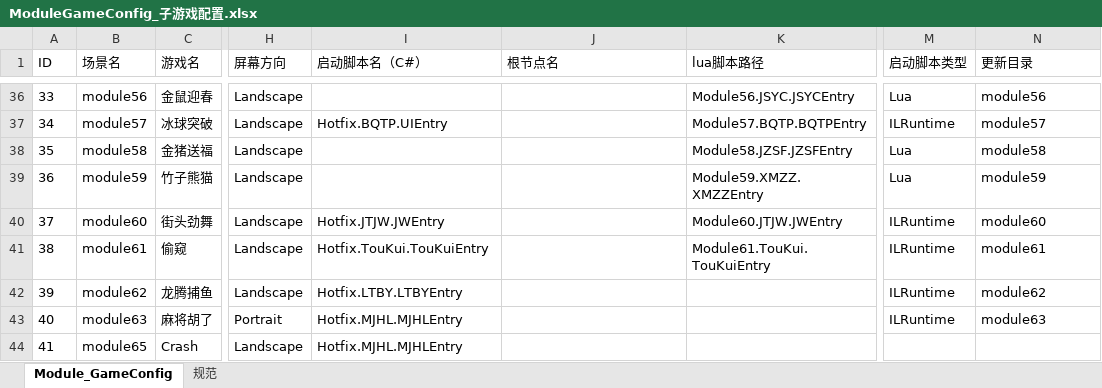
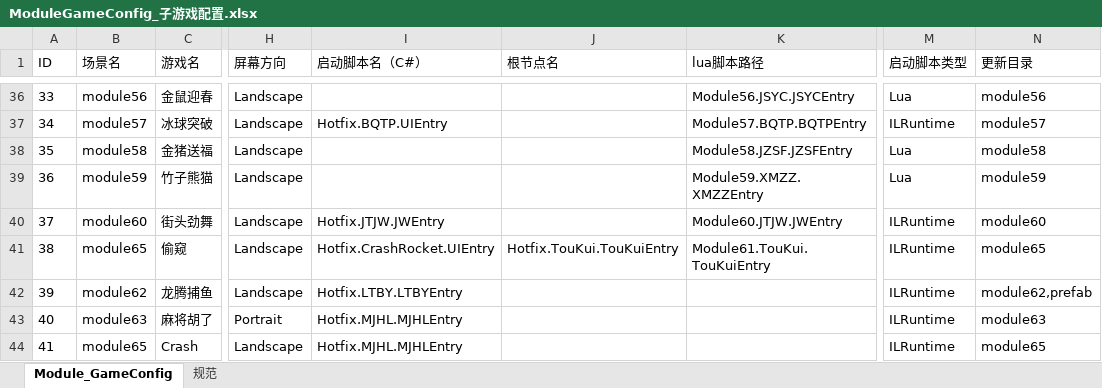
Before and after one commit to lyqilo/Common, an Excel workbook: config/xlsx/Common/ModuleGameConfig_子游戏配置.xlsx, sheet Module_GameConfig, drawn as a sheet; only a part is shown, gaps mark what is left out; values as stored, in another font and other column widths than the file's, no borders; the diff names each change by its address in the sheet, - before the commit and + after, or states it on an @@ line.

Commit message:
子游戏配置

```diff
--- a/config/xlsx/Common/ModuleGameConfig_子游戏配置.xlsx (sheet Module_GameConfig)
+++ b/config/xlsx/Common/ModuleGameConfig_子游戏配置.xlsx (sheet Module_GameConfig)
-B41 (场景名): module61
+B41 (场景名): module65
-I41 (启动脚本名（C#）): Hotfix.TouKui.TouKuiEntry
+I41 (启动脚本名（C#）): Hotfix.CrashRocket.UIEntry
-J41 (根节点名): (empty)
+J41 (根节点名): Hotfix.TouKui.TouKuiEntry
-N41 (更新目录): module61
+N41 (更新目录): module65
-N42 (更新目录): module62
+N42 (更新目录): module62,prefab
-M44 (启动脚本类型): (empty)
+M44 (启动脚本类型): ILRuntime
-N44 (更新目录): (empty)
+N44 (更新目录): module65
```
Also changed, not shown: 2 other files.
